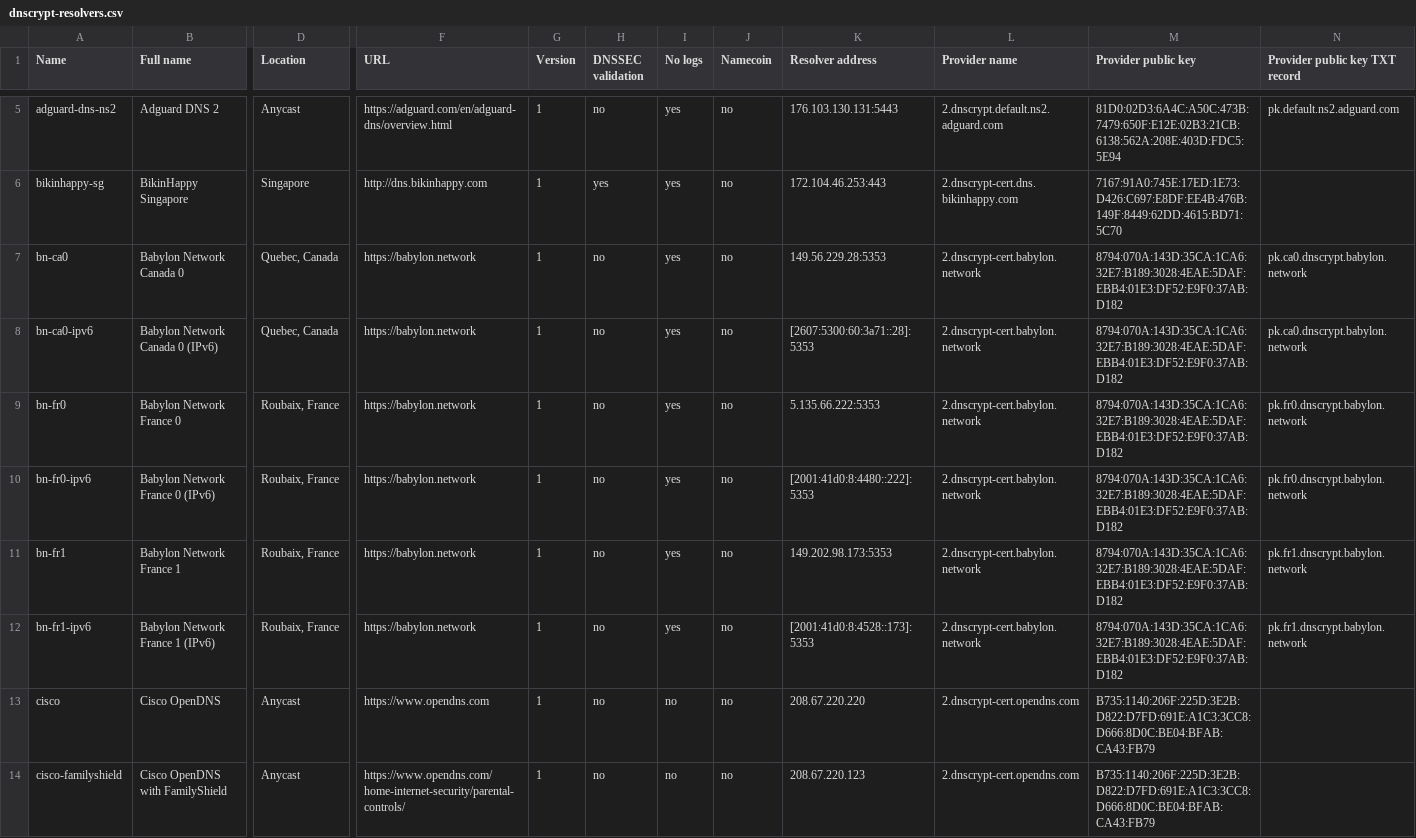
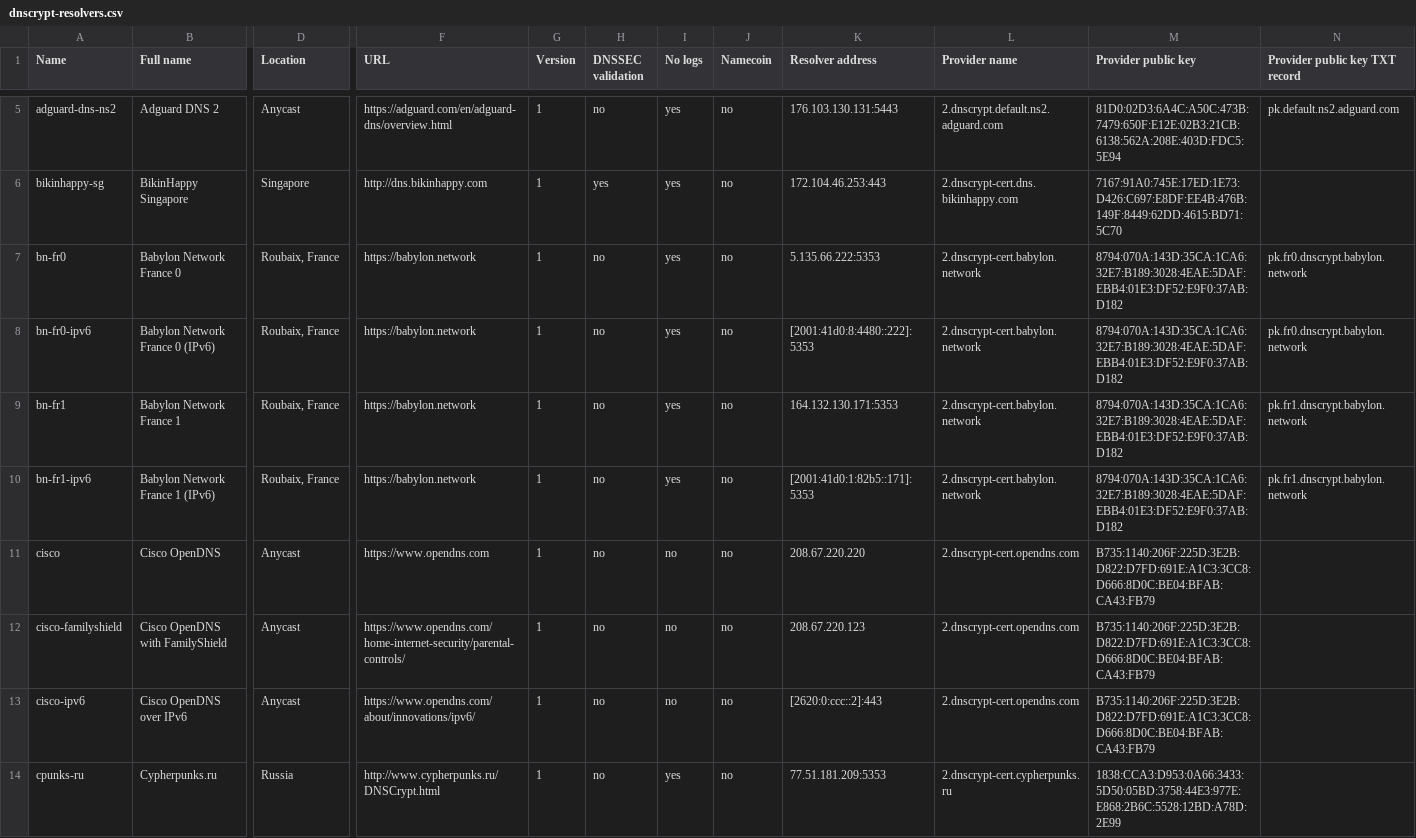
Before and after one commit to dyne/dnscrypt-proxy, a CSV file: dnscrypt-resolvers.csv, drawn as a sheet; only a part is shown, gaps mark what is left out; the shorter side is filled out with more unchanged rows; removed rows and columns are numbered as before the commit, all else as after; rows hold the shown columns only; the diff names each change by its address in the sheet, - before the commit and + after, or states it on an @@ line.

Commit message:
Updating Babylon Network resolvers (#697)
* Adding Babylon Network resolvers

* Updating Babylon Network resolvers

```diff
--- a/dnscrypt-resolvers.csv
+++ b/dnscrypt-resolvers.csv
-row 7: bn-ca0 | Babylon Network Canada 0 | Quebec, Canada | https://babylon.network | 1 | no | yes | no | 149.56.229.28:5353 | 2.dnscrypt-cert.babylon.network | 8794:070A:143D:35CA:1CA6:32E7:B189:3028:4EAE:5DAF:EBB4:01E3:DF52:E9F0:37AB:D182 | pk.ca0.dnscrypt.babylon.network
-row 8: bn-ca0-ipv6 | Babylon Network Canada 0 (IPv6) | Quebec, Canada | https://babylon.network | 1 | no | yes | no | [2607:5300:60:3a71::28]:5353 | 2.dnscrypt-cert.babylon.network | 8794:070A:143D:35CA:1CA6:32E7:B189:3028:4EAE:5DAF:EBB4:01E3:DF52:E9F0:37AB:D182 | pk.ca0.dnscrypt.babylon.network
-K9 (Resolver address): 149.202.98.173:5353
+K9 (Resolver address): 164.132.130.171:5353
-K10 (Resolver address): [2001:41d0:8:4528::173]:5353
+K10 (Resolver address): [2001:41d0:1:82b5::171]:5353
```
